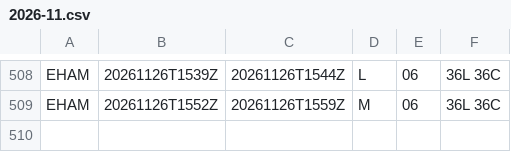
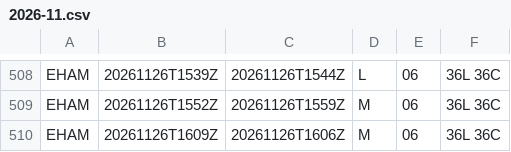
Before and after one commit to honghebincsg/pegasus-fid-gist, a CSV file: atis-history/EHAM/2026-11.csv, drawn as a sheet; only a part is shown, gaps mark what is left out; the diff names each change by its address in the sheet, - before the commit and + after, or states it on an @@ line.

```diff
--- a/atis-history/EHAM/2026-11.csv
+++ b/atis-history/EHAM/2026-11.csv
+row 510: EHAM | 20261126T1609Z | 20261126T1606Z | M | 06 | 36L 36C
```
Also changed, not shown: atis-history/KMIA/2026-11.csv, atis-history/ZGGG/2026-11.csv, 3 other files.
